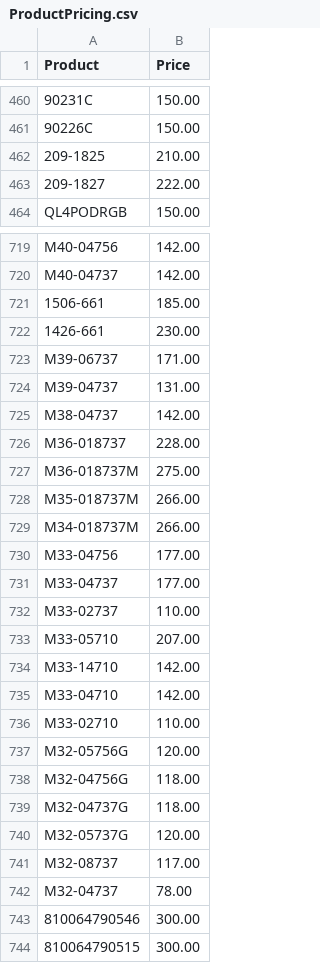
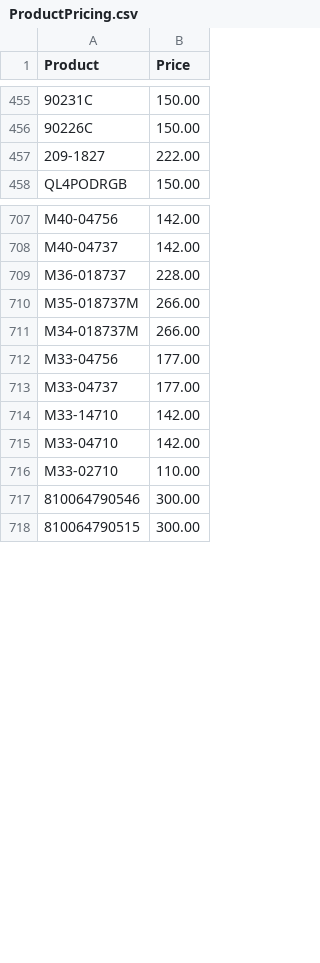
Before and after one commit to Brandidiot/L1FEOutdoors, a CSV file: bin/Debug/Resources/ProductPricing.csv, drawn as a sheet; only a part is shown, gaps mark what is left out; removed rows and columns are numbered as before the commit, all else as after; the diff covers the shown part only; the diff names each change by its address in the sheet, - before the commit and + after, or states it on an @@ line.

```diff
--- a/bin/Debug/Resources/ProductPricing.csv
+++ b/bin/Debug/Resources/ProductPricing.csv
-row 462: 209-1825 | 210.00
-row 721: 1506-661 | 185.00
-row 722: 1426-661 | 230.00
-row 723: M39-06737 | 171.00
-row 724: M39-04737 | 131.00
-row 725: M38-04737 | 142.00
-row 727: M36-018737M | 275.00
-row 732: M33-02737 | 110.00
-row 733: M33-05710 | 207.00
-row 737: M32-05756G | 120.00
-row 738: M32-04756G | 118.00
-row 739: M32-04737G | 118.00
-row 740: M32-05737G | 120.00
-row 741: M32-08737 | 117.00
-row 742: M32-04737 | 78.00
```
Also changed, not shown: 7 added rows, 45 removed rows and 8 edited cells elsewhere in this file, bin/Debug/Resources/InvAvail.csv, bin/Debug/Resources/Square.csv, 52 other files.
